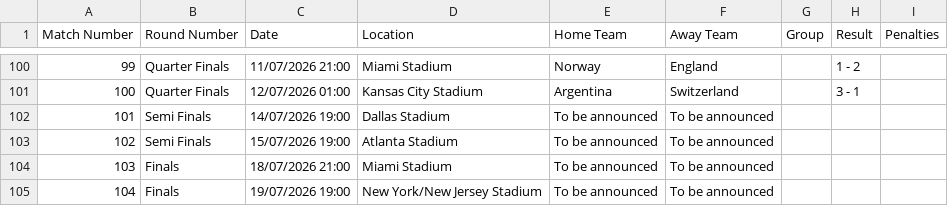
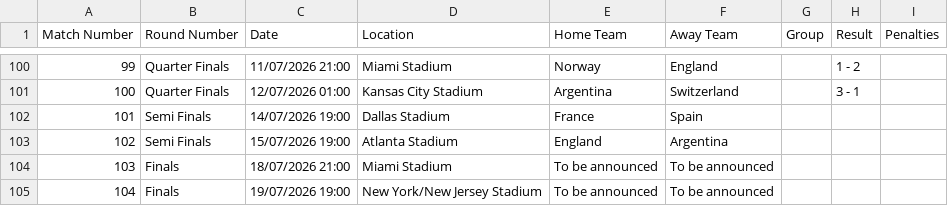
Before and after one commit to caroescm/WC-Project, a CSV file: data/raw/wc2026_fixtures.csv, drawn as a sheet; only a part is shown, gaps mark what is left out.

Commit message:
Semi-finals fixture

```diff
--- a/data/raw/wc2026_fixtures.csv
+++ b/data/raw/wc2026_fixtures.csv
@@ -101,4 +101,4 @@ Match Number,Round Number,Date,Location,Home Team,Away Team,Group,Result,Penalti
 100,Quarter Finals,12/07/2026 01:00,Kansas City Stadium,Argentina,Switzerland,,3 - 1,
-101,Semi Finals,14/07/2026 19:00,Dallas Stadium,To be announced,To be announced,,,
-102,Semi Finals,15/07/2026 19:00,Atlanta Stadium,To be announced,To be announced,,,
+101,Semi Finals,14/07/2026 19:00,Dallas Stadium,France,Spain,,,
+102,Semi Finals,15/07/2026 19:00,Atlanta Stadium,England,Argentina,,,
 103,Finals,18/07/2026 21:00,Miami Stadium,To be announced,To be announced,,,
```
